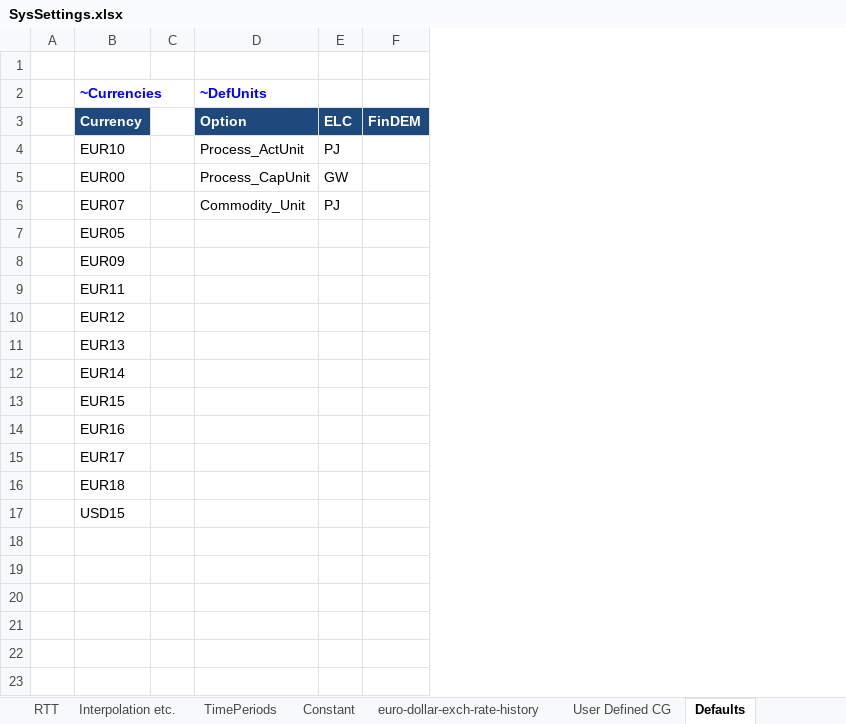
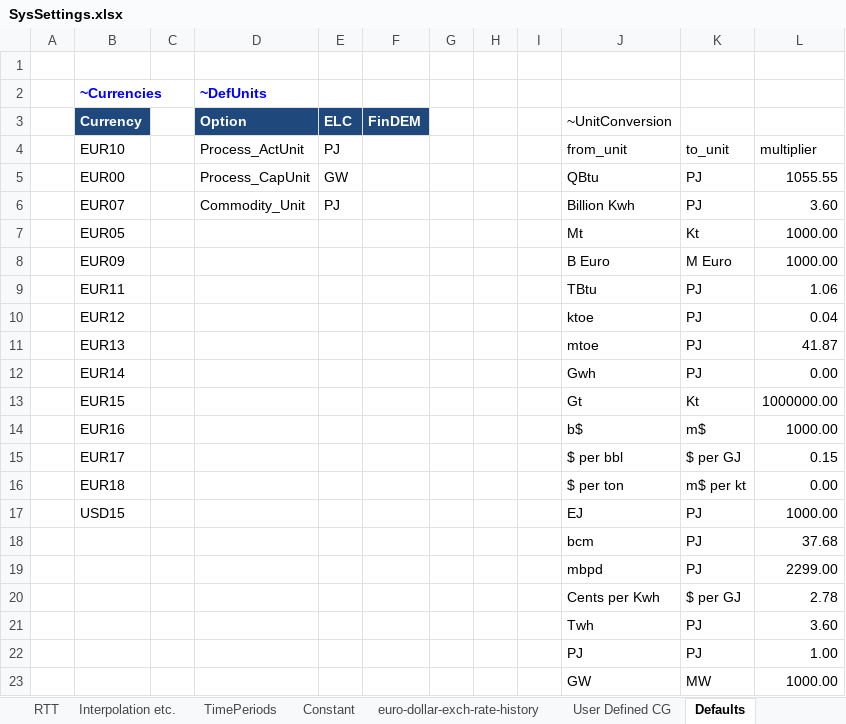
Before and after one commit to KanORS-E4SMA/EU_TIMES_Veda2.0, an Excel workbook: SysSettings.xlsx, sheet Defaults, drawn as a sheet; values as stored, in another font and other column widths than the file's, no borders; the diff names each change by its address in the sheet, - before the commit and + after, or states it on an @@ line.

```diff
--- a/SysSettings.xlsx (sheet Defaults)
+++ b/SysSettings.xlsx (sheet Defaults)
+column G, empty
+column H, empty
+column I, empty
+column J (~UnitConversion), rows 4-17: from_unit | QBtu | Billion Kwh | Mt | B Euro | TBtu | ktoe | mtoe | Gwh | Gt | b$ | $ per bbl | $ per ton | EJ
+column K, rows 4-17: to_unit | PJ | PJ | Kt | M Euro | PJ | PJ | PJ | PJ | Kt | m$ | $ per GJ | m$ per kt | PJ
+column L, rows 4-17: multiplier | 1055.55 | 3.60 | 1000.00 | 1000.00 | 1.06 | 0.04 | 41.87 | 0.00 | 1000000.00 | 1000.00 | 0.15 | 0.00 | 1000.00
+row 18:  |  |  |  |  |  |  |  |  | bcm | PJ | 37.68
+row 19:  |  |  |  |  |  |  |  |  | mbpd | PJ | 2299.00
+row 20:  |  |  |  |  |  |  |  |  | Cents per Kwh | $ per GJ | 2.78
+row 21:  |  |  |  |  |  |  |  |  | Twh | PJ | 3.60
+row 22:  |  |  |  |  |  |  |  |  | PJ | PJ | 1.00
+row 23:  |  |  |  |  |  |  |  |  | GW | MW | 1000.00
```
Also changed, not shown: Sets_JRC-EU-TIMES.xlsx, SuppXLS/Scen_LIMCCUS.xlsx, 9 other files.
